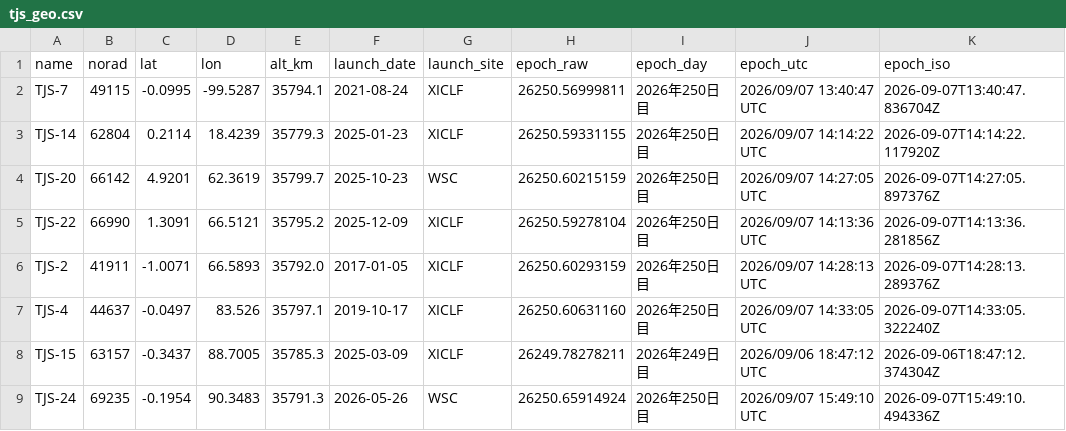
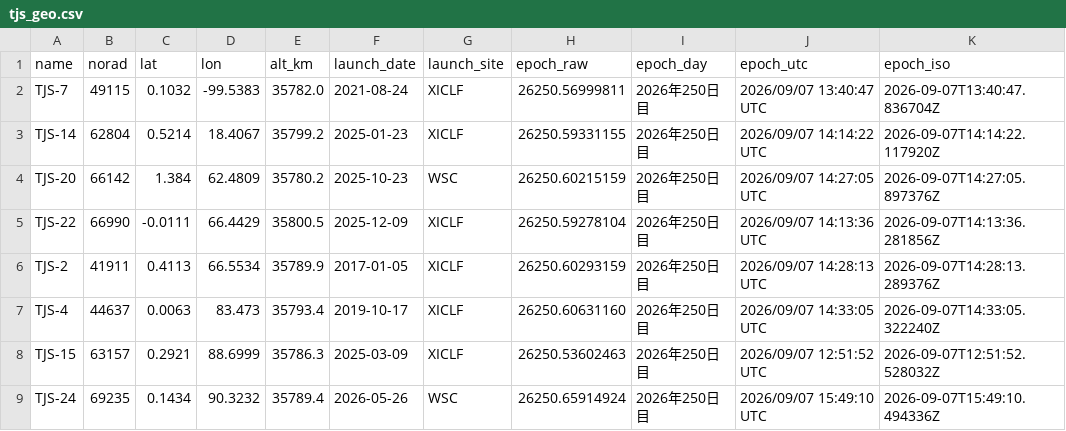
Before and after one commit to butagorilla1182/tjs_geo_control, a CSV file: tjs_geo.csv, drawn as a sheet; only a part is shown; the diff covers the shown part only.

```diff
--- a/tjs_geo.csv
+++ b/tjs_geo.csv
@@ -1,9 +1,9 @@
 name,norad,lat,lon,alt_km,launch_date,launch_site,epoch_raw,epoch_day,epoch_utc,epoch_iso
-TJS-7,49115,-0.0995,-99.5287,35794.1,2021-08-24,XICLF,26250.56999811,2026年250日目,2026/09/07 13:40:47 UTC,2026-09-07T13:40:47.836704Z
-TJS-14,62804,0.2114,18.4239,35779.3,2025-01-23,XICLF,26250.59331155,2026年250日目,2026/09/07 14:14:22 UTC,2026-09-07T14:14:22.117920Z
-TJS-20,66142,4.9201,62.3619,35799.7,2025-10-23,WSC,26250.60215159,2026年250日目,2026/09/07 14:27:05 UTC,2026-09-07T14:27:05.897376Z
-TJS-22,66990,1.3091,66.5121,35795.2,2025-12-09,XICLF,26250.59278104,2026年250日目,2026/09/07 14:13:36 UTC,2026-09-07T14:13:36.281856Z
-TJS-2,41911,-1.0071,66.5893,35792.0,2017-01-05,XICLF,26250.60293159,2026年250日目,2026/09/07 14:28:13 UTC,2026-09-07T14:28:13.289376Z
-TJS-4,44637,-0.0497,83.526,35797.1,2019-10-17,XICLF,26250.60631160,2026年250日目,2026/09/07 14:33:05 UTC,2026-09-07T14:33:05.322240Z
-TJS-15,63157,-0.3437,88.7005,35785.3,2025-03-09,XICLF,26249.78278211,2026年249日目,2026/09/06 18:47:12 UTC,2026-09-06T18:47:12.374304Z
-TJS-24,69235,-0.1954,90.3483,35791.3,2026-05-26,WSC,26250.65914924,2026年250日目,2026/09/07 15:49:10 UTC,2026-09-07T15:49:10.494336Z
+TJS-7,49115,0.1032,-99.5383,35782.0,2021-08-24,XICLF,26250.56999811,2026年250日目,2026/09/07 13:40:47 UTC,2026-09-07T13:40:47.836704Z
+TJS-14,62804,0.5214,18.4067,35799.2,2025-01-23,XICLF,26250.59331155,2026年250日目,2026/09/07 14:14:22 UTC,2026-09-07T14:14:22.117920Z
+TJS-20,66142,1.384,62.4809,35780.2,2025-10-23,WSC,26250.60215159,2026年250日目,2026/09/07 14:27:05 UTC,2026-09-07T14:27:05.897376Z
+TJS-22,66990,-0.0111,66.4429,35800.5,2025-12-09,XICLF,26250.59278104,2026年250日目,2026/09/07 14:13:36 UTC,2026-09-07T14:13:36.281856Z
+TJS-2,41911,0.4113,66.5534,35789.9,2017-01-05,XICLF,26250.60293159,2026年250日目,2026/09/07 14:28:13 UTC,2026-09-07T14:28:13.289376Z
+TJS-4,44637,0.0063,83.473,35793.4,2019-10-17,XICLF,26250.60631160,2026年250日目,2026/09/07 14:33:05 UTC,2026-09-07T14:33:05.322240Z
+TJS-15,63157,0.2921,88.6999,35786.3,2025-03-09,XICLF,26250.53602463,2026年250日目,2026/09/07 12:51:52 UTC,2026-09-07T12:51:52.528032Z
+TJS-24,69235,0.1434,90.3232,35789.4,2026-05-26,WSC,26250.65914924,2026年250日目,2026/09/07 15:49:10 UTC,2026-09-07T15:49:10.494336Z
```
Also changed, not shown: 1 added row, 1 removed row and 59 edited cells elsewhere in this file, 6 other files.
